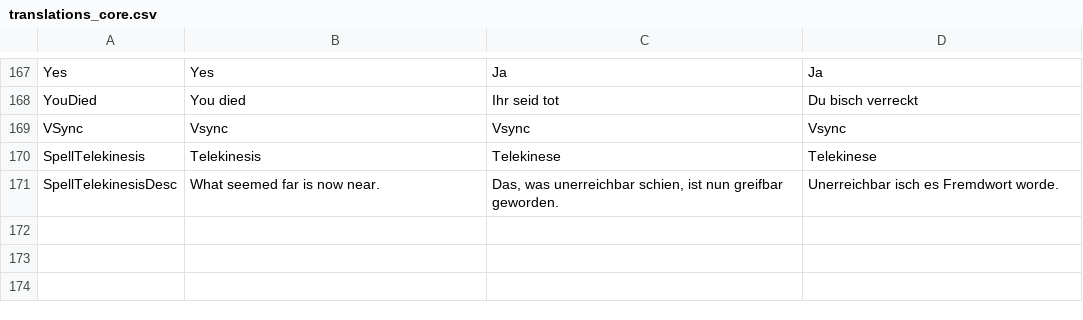
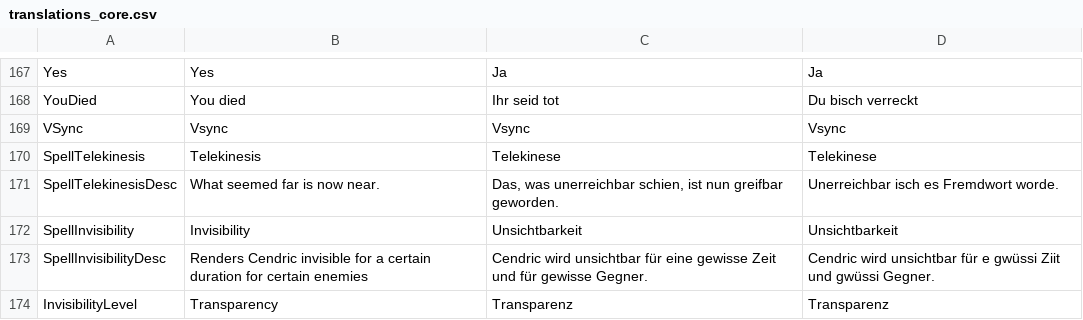
Before and after one commit to tizian/Cendric2, a CSV file: res/translations_core.csv, drawn as a sheet; only a part is shown, gaps mark what is left out; the diff names each change by its address in the sheet, - before the commit and + after, or states it on an @@ line.

Commit message:
added invisibility spell (unfinished, untested)

```diff
--- a/res/translations_core.csv
+++ b/res/translations_core.csv
+row 172: SpellInvisibility | Invisibility | Unsichtbarkeit | Unsichtbarkeit
+row 173: SpellInvisibilityDesc | Renders Cendric invisible for a certain duration for certain enemies | Cendric wird unsichtbar für eine gewisse Zeit und für gewisse Gegner. | Cendric wird unsichtbar für e gwüssi Ziit und gwüssi Gegner.
+row 174: InvisibilityLevel | Transparency | Transparenz | Transparenz
```
Also changed, not shown: res/translations_items.csv, 11 other files.
